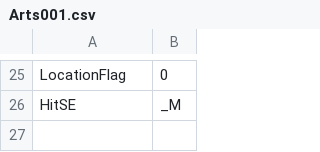
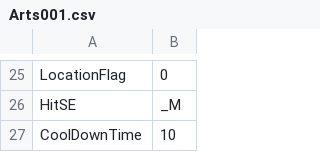
Before and after one commit to vinvinvidal/Project00, a CSV file: Project/Assets/Resources/csv/Arts/Arts001.csv, drawn as a sheet; only a part is shown, gaps mark what is left out; the diff names each change by its address in the sheet, - before the commit and + after, or states it on an @@ line.

```diff
--- a/Project/Assets/Resources/csv/Arts/Arts001.csv
+++ b/Project/Assets/Resources/csv/Arts/Arts001.csv
+row 27: CoolDownTime | 10
```
Also changed, not shown: Project/Assets/Resources/csv/Arts/Arts000.csv, Project/Assets/Resources/csv/Arts/Arts002.csv, 44 other files.
